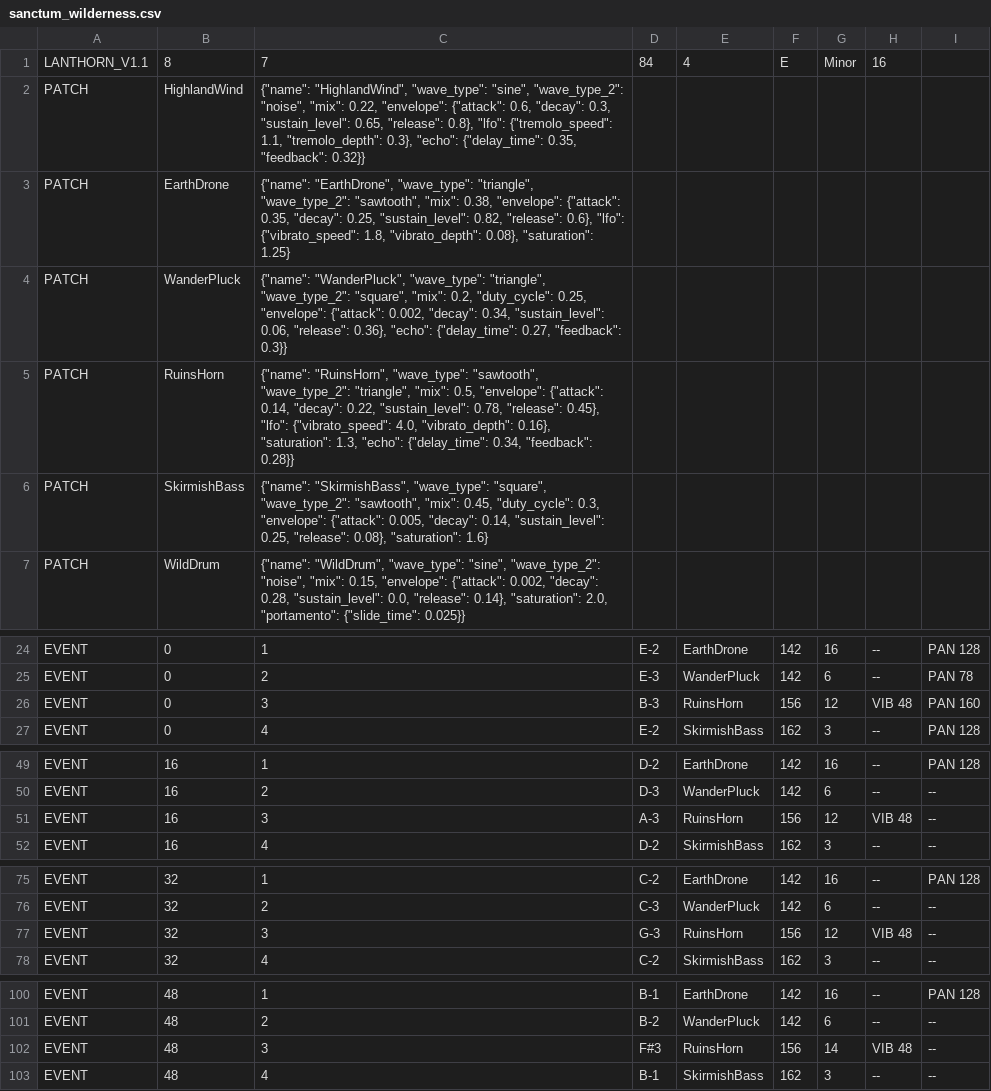
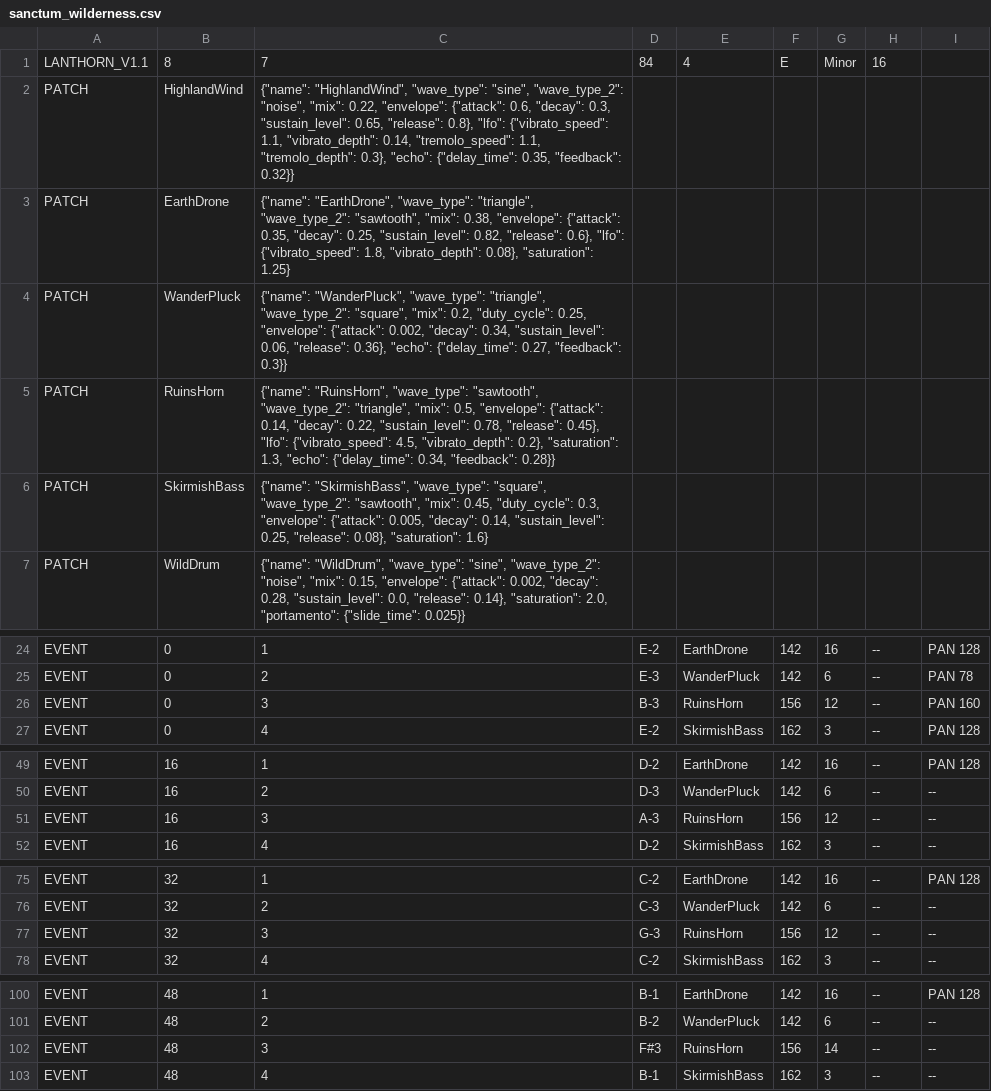
Before and after one commit to Edwigeon/Sanctum, a CSV file: data/music/sanctum_wilderness.csv, drawn as a sheet; only a part is shown, gaps mark what is left out; the diff covers the shown part only.

```diff
--- a/data/music/sanctum_wilderness.csv
+++ b/data/music/sanctum_wilderness.csv
@@ -1,6 +1,6 @@
 LANTHORN_V1.1,8,7,84,4,E,Minor,16
-PATCH,HighlandWind,"{""name"": ""HighlandWind"", ""wave_type"": ""sine"", ""wave_type_2"": ""noise"", ""mix"": 0.22, ""envelope"": {""attack"": 0.6, ""decay"": 0.3, ""sustain_level"": 0.65, ""release"": 0.8}, ""lfo"": {""tremolo_speed"": 1.1, ""tremolo_depth"": 0.3}, ""echo"": {""delay_time"": 0.35, ""feedback"": 0.32}}"
+PATCH,HighlandWind,"{""name"": ""HighlandWind"", ""wave_type"": ""sine"", ""wave_type_2"": ""noise"", ""mix"": 0.22, ""envelope"": {""attack"": 0.6, ""decay"": 0.3, ""sustain_level"": 0.65, ""release"": 0.8}, ""lfo"": {""vibrato_speed"": 1.1, ""vibrato_depth"": 0.14, ""tremolo_speed"": 1.1, ""tremolo_depth"": 0.3}, ""echo"": {""delay_time"": 0.35, ""feedback"": 0.32}}"
 PATCH,EarthDrone,"{""name"": ""EarthDrone"", ""wave_type"": ""triangle"", ""wave_type_2"": ""sawtooth"", ""mix"": 0.38, ""envelope"": {""attack"": 0.35, ""decay"": 0.25, ""sustain_level"": 0.82, ""release"": 0.6}, ""lfo"": {""vibrato_speed"": 1.8, ""vibrato_depth"": 0.08}, ""saturation"": 1.25}"
 PATCH,WanderPluck,"{""name"": ""WanderPluck"", ""wave_type"": ""triangle"", ""wave_type_2"": ""square"", ""mix"": 0.2, ""duty_cycle"": 0.25, ""envelope"": {""attack"": 0.002, ""decay"": 0.34, ""sustain_level"": 0.06, ""release"": 0.36}, ""echo"": {""delay_time"": 0.27, ""feedback"": 0.3}}"
-PATCH,RuinsHorn,"{""name"": ""RuinsHorn"", ""wave_type"": ""sawtooth"", ""wave_type_2"": ""triangle"", ""mix"": 0.5, ""envelope"": {""attack"": 0.14, ""decay"": 0.22, ""sustain_level"": 0.78, ""release"": 0.45}, ""lfo"": {""vibrato_speed"": 4.0, ""vibrato_depth"": 0.16}, ""saturation"": 1.3, ""echo"": {""delay_time"": 0.34, ""feedback"": 0.28}}"
+PATCH,RuinsHorn,"{""name"": ""RuinsHorn"", ""wave_type"": ""sawtooth"", ""wave_type_2"": ""triangle"", ""mix"": 0.5, ""envelope"": {""attack"": 0.14, ""decay"": 0.22, ""sustain_level"": 0.78, ""release"": 0.45}, ""lfo"": {""vibrato_speed"": 4.5, ""vibrato_depth"": 0.2}, ""saturation"": 1.3, ""echo"": {""delay_time"": 0.34, ""feedback"": 0.28}}"
 PATCH,SkirmishBass,"{""name"": ""SkirmishBass"", ""wave_type"": ""square"", ""wave_type_2"": ""sawtooth"", ""mix"": 0.45, ""duty_cycle"": 0.3, ""envelope"": {""attack"": 0.005, ""decay"": 0.14, ""sustain_level"": 0.25, ""release"": 0.08}, ""saturation"": 1.6}"
@@ -25,3 +25,3 @@ EVENT,0,1,E-2,EarthDrone,142,16,--,PAN 128
 EVENT,0,2,E-3,WanderPluck,142,6,--,PAN 78
-EVENT,0,3,B-3,RuinsHorn,156,12,VIB 48,PAN 160
+EVENT,0,3,B-3,RuinsHorn,156,12,--,PAN 160
 EVENT,0,4,E-2,SkirmishBass,162,3,--,PAN 128
@@ -50,3 +50,3 @@ EVENT,16,1,D-2,EarthDrone,142,16,--,PAN 128
 EVENT,16,2,D-3,WanderPluck,142,6,--,--
-EVENT,16,3,A-3,RuinsHorn,156,12,VIB 48,--
+EVENT,16,3,A-3,RuinsHorn,156,12,--,--
 EVENT,16,4,D-2,SkirmishBass,162,3,--,--
@@ -76,3 +76,3 @@ EVENT,32,1,C-2,EarthDrone,142,16,--,PAN 128
 EVENT,32,2,C-3,WanderPluck,142,6,--,--
-EVENT,32,3,G-3,RuinsHorn,156,12,VIB 48,--
+EVENT,32,3,G-3,RuinsHorn,156,12,--,--
 EVENT,32,4,C-2,SkirmishBass,162,3,--,--
@@ -101,3 +101,3 @@ EVENT,48,1,B-1,EarthDrone,142,16,--,PAN 128
 EVENT,48,2,B-2,WanderPluck,142,6,--,--
-EVENT,48,3,F#3,RuinsHorn,156,14,VIB 48,--
+EVENT,48,3,F#3,RuinsHorn,156,14,--,--
 EVENT,48,4,B-1,SkirmishBass,162,3,--,--
```
Also changed, not shown: 42 edited cells elsewhere in this file, data/music/sanctum_cathedral.csv, data/music/sanctum_crypts.csv, 5 other files.
